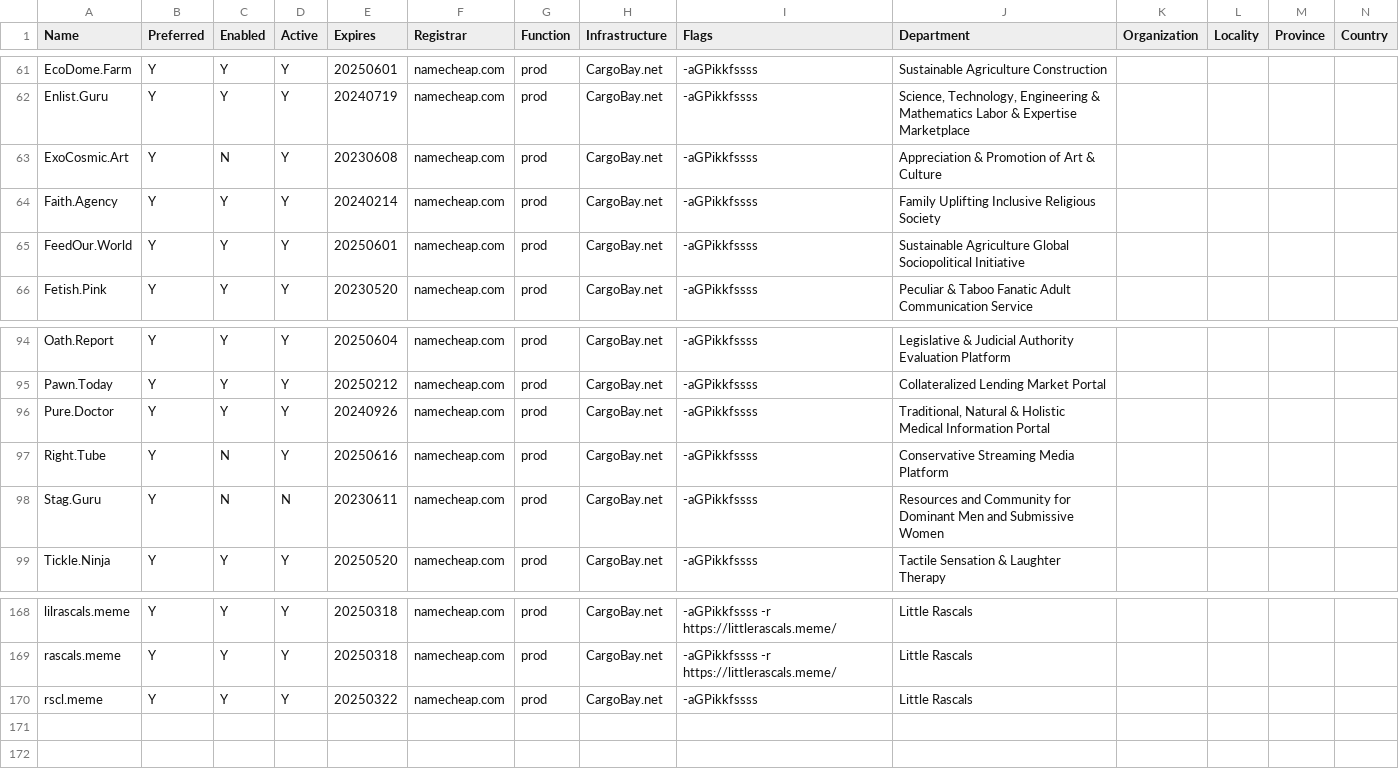
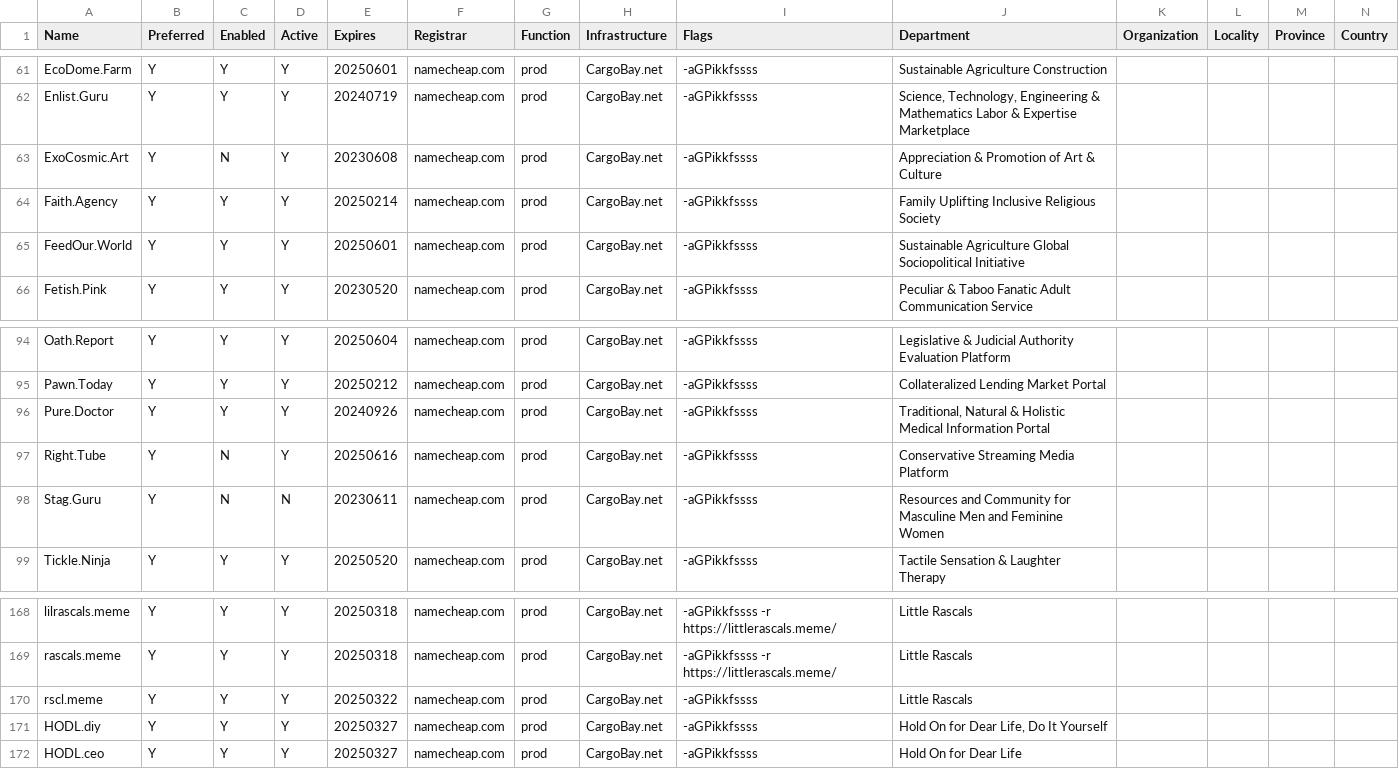
Before and after one commit to NatUni/nuOS, a CSV file: share/examples/etc/nuos/domain.csv, drawn as a sheet; only a part is shown, gaps mark what is left out.

Commit message:
domain renew/add/modify

```diff
--- a/share/examples/etc/nuos/domain.csv
+++ b/share/examples/etc/nuos/domain.csv
@@ -63,3 +63,3 @@ Enlist.Guru,Y,Y,Y,20240719,namecheap.com,prod,CargoBay.net,-aGPikkfssss,"Science
 ExoCosmic.Art,Y,N,Y,20230608,namecheap.com,prod,CargoBay.net,-aGPikkfssss,Appreciation & Promotion of Art & Culture,,,,
-Faith.Agency,Y,Y,Y,20240214,namecheap.com,prod,CargoBay.net,-aGPikkfssss,Family Uplifting Inclusive Religious Society,,,,
+Faith.Agency,Y,Y,Y,20250214,namecheap.com,prod,CargoBay.net,-aGPikkfssss,Family Uplifting Inclusive Religious Society,,,,
 FeedOur.World,Y,Y,Y,20250601,namecheap.com,prod,CargoBay.net,-aGPikkfssss,Sustainable Agriculture Global Sociopolitical Initiative,,,,
@@ -97,3 +97,3 @@ Pure.Doctor,Y,Y,Y,20240926,namecheap.com,prod,CargoBay.net,-aGPikkfssss,"Traditi
 Right.Tube,Y,N,Y,20250616,namecheap.com,prod,CargoBay.net,-aGPikkfssss,Conservative Streaming Media Platform,,,,
-Stag.Guru,Y,N,N,20230611,namecheap.com,prod,CargoBay.net,-aGPikkfssss,Resources and Community for Dominant Men and Submissive Women,,,,
+Stag.Guru,Y,N,N,20230611,namecheap.com,prod,CargoBay.net,-aGPikkfssss,Resources and Community for Masculine Men and Feminine Women,,,,
 Tickle.Ninja,Y,Y,Y,20250520,namecheap.com,prod,CargoBay.net,-aGPikkfssss,Tactile Sensation & Laughter Therapy,,,,
@@ -170 +170,3 @@ rascals.meme,Y,Y,Y,20250318,namecheap.com,prod,CargoBay.net,-aGPikkfssss -r http
 rscl.meme,Y,Y,Y,20250322,namecheap.com,prod,CargoBay.net,-aGPikkfssss,Little Rascals,,,,
+HODL.diy,Y,Y,Y,20250327,namecheap.com,prod,CargoBay.net,-aGPikkfssss,"Hold On for Dear Life, Do It Yourself",,,,
+HODL.ceo,Y,Y,Y,20250327,namecheap.com,prod,CargoBay.net,-aGPikkfssss,Hold On for Dear Life,,,,
```
